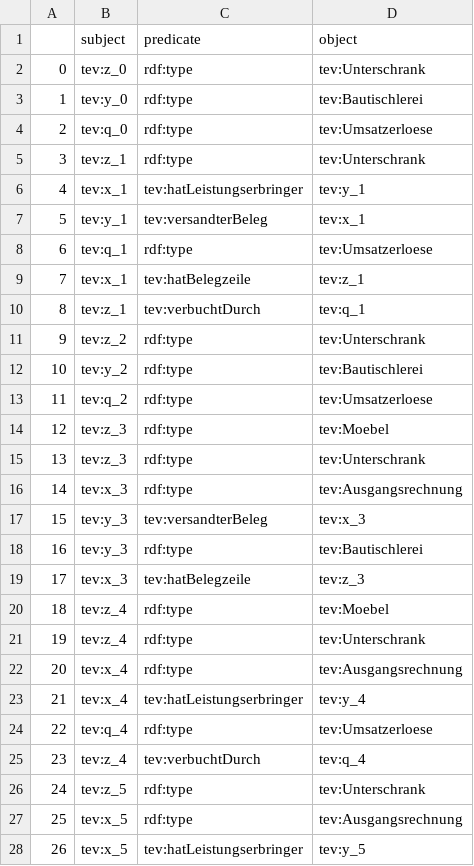
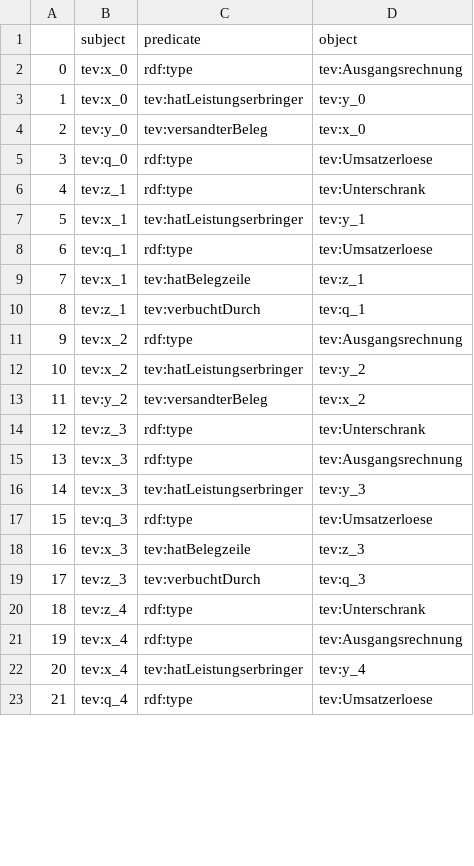
Before and after one commit to EnexaProject/enexa-tensor-reasoning, a CSV file: examples/generation/synthetic_test_data/generated_factDf.csv, drawn as a sheet; only a part is shown; removed rows and columns are numbered as before the commit, all else as after; the diff covers the shown part only; the diff names each change by its address in the sheet, - before the commit and + after, or states it on an @@ line.

```diff
--- a/examples/generation/synthetic_test_data/generated_factDf.csv
+++ b/examples/generation/synthetic_test_data/generated_factDf.csv
-B2 (subject): tev:z_0
+B2 (subject): tev:x_0
-D2 (object): tev:Unterschrank
+D2 (object): tev:Ausgangsrechnung
+row 3: 1 | tev:x_0 | tev:hatLeistungserbringer | tev:y_0
@@ column A renumbered from row 4 down @@
-C4 (predicate): rdf:type
+C4 (predicate): tev:versandterBeleg
-D4 (object): tev:Bautischlerei
+D4 (object): tev:x_0
-row 7: 5 | tev:y_1 | tev:versandterBeleg | tev:x_1
-B11 (subject): tev:z_2
+B11 (subject): tev:x_2
-D11 (object): tev:Unterschrank
+D11 (object): tev:Ausgangsrechnung
+row 12: 10 | tev:x_2 | tev:hatLeistungserbringer | tev:y_2
-C13 (predicate): rdf:type
+C13 (predicate): tev:versandterBeleg
-D13 (object): tev:Bautischlerei
+D13 (object): tev:x_2
-row 13: 11 | tev:q_2 | rdf:type | tev:Umsatzerloese
-row 14: 12 | tev:z_3 | rdf:type | tev:Moebel
-row 17: 15 | tev:y_3 | tev:versandterBeleg | tev:x_3
+row 16: 14 | tev:x_3 | tev:hatLeistungserbringer | tev:y_3
-B17 (subject): tev:y_3
+B17 (subject): tev:q_3
-D17 (object): tev:Bautischlerei
+D17 (object): tev:Umsatzerloese
-row 20: 18 | tev:z_4 | rdf:type | tev:Moebel
+row 19: 17 | tev:z_3 | tev:verbuchtDurch | tev:q_3
-row 25: 23 | tev:z_4 | tev:verbuchtDurch | tev:q_4
-row 26: 24 | tev:z_5 | rdf:type | tev:Unterschrank
-row 27: 25 | tev:x_5 | rdf:type | tev:Ausgangsrechnung
-row 28: 26 | tev:x_5 | tev:hatLeistungserbringer | tev:y_5
```
Also changed, not shown: 9 added rows, 9 removed rows and 8 edited cells elsewhere in this file, examples/learning/synthetic_test_data/synthetic_accounting/generated_factDf.csv, 6 other files.
